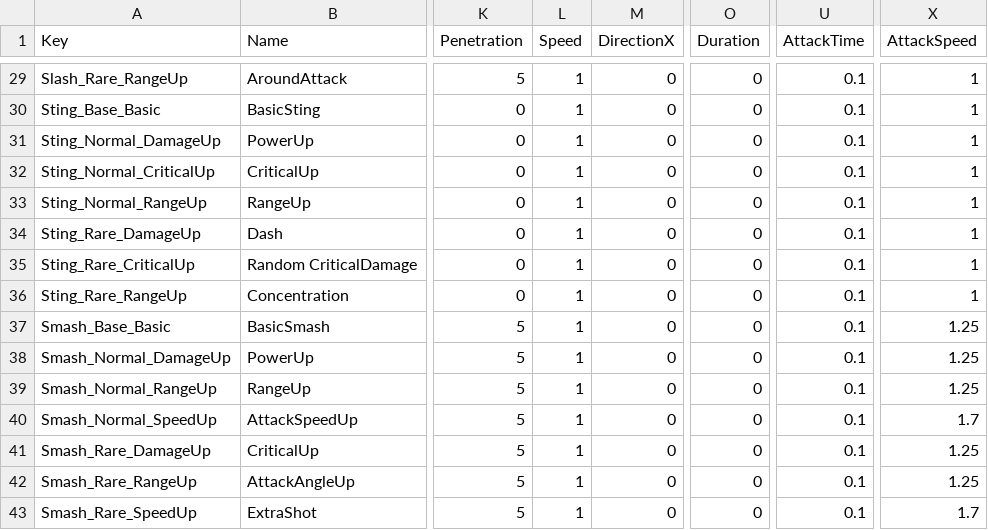
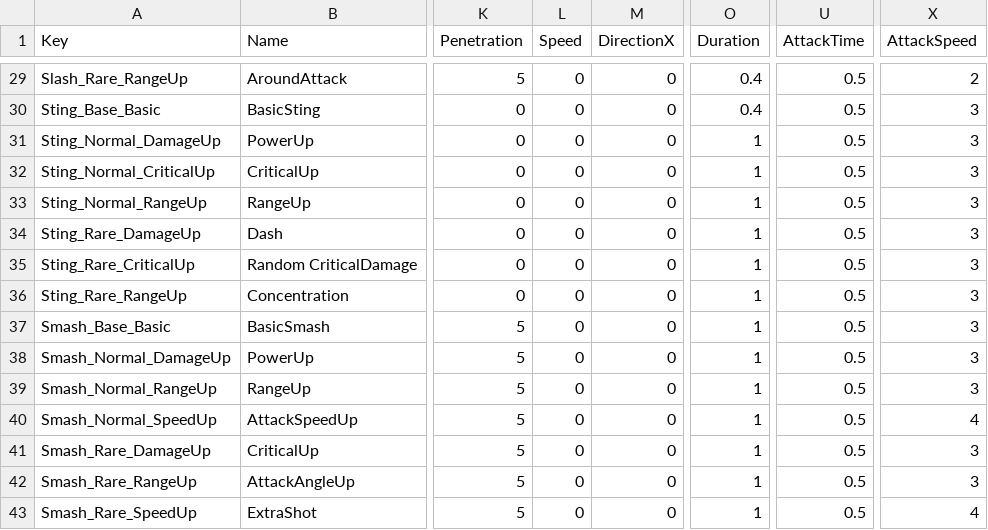
Before and after one commit to Lovescream/BornProject, a CSV file: BornProject/Assets/@Resources/Data/Excel/SkillData.csv, drawn as a sheet; only a part is shown, gaps mark what is left out; the diff covers the shown part only; the diff names each change by its address in the sheet, - before the commit and + after, or states it on an @@ line.

```diff
--- a/BornProject/Assets/@Resources/Data/Excel/SkillData.csv
+++ b/BornProject/Assets/@Resources/Data/Excel/SkillData.csv
-L29:L43 (Speed): 1
+L29:L43 (Speed): 0
-O29:O30 (Duration): 0
+O29:O30 (Duration): 0.4
-U29:U43 (AttackTime): 0.1
+U29:U43 (AttackTime): 0.5
-X29 (AttackSpeed): 1
+X29 (AttackSpeed): 2
-X30:X36 (AttackSpeed): 1
+X30:X36 (AttackSpeed): 3
-O31:O43 (Duration): 0
+O31:O43 (Duration): 1
-X37:X39 (AttackSpeed): 1.25
+X37:X39 (AttackSpeed): 3
-X40 (AttackSpeed): 1.7
+X40 (AttackSpeed): 4
-X41:X42 (AttackSpeed): 1.25
+X41:X42 (AttackSpeed): 3
-X43 (AttackSpeed): 1.7
+X43 (AttackSpeed): 4
```
Also changed, not shown: 87 edited cells elsewhere in this file, 14 other files.
